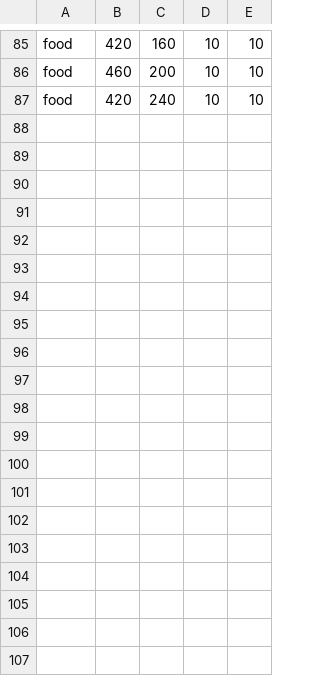
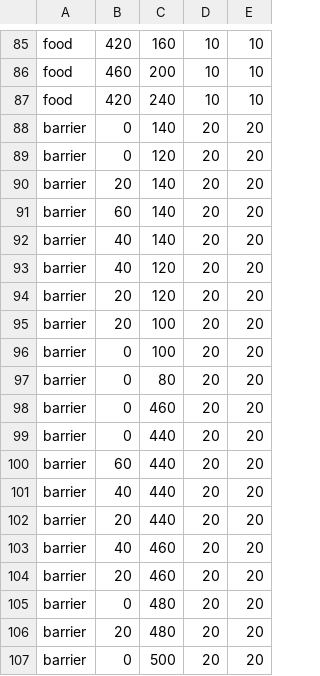
Before and after one commit to migerovitch/CS-Club, a CSV file: AlexGiberson/BenB.csv, drawn as a sheet; only a part is shown, gaps mark what is left out; the diff names each change by its address in the sheet, - before the commit and + after, or states it on an @@ line.

Commit message:
edited existing level

```diff
--- a/AlexGiberson/BenB.csv
+++ b/AlexGiberson/BenB.csv
+row 88: barrier | 0 | 140 | 20 | 20
+row 89: barrier | 0 | 120 | 20 | 20
+row 90: barrier | 20 | 140 | 20 | 20
+row 91: barrier | 60 | 140 | 20 | 20
+row 92: barrier | 40 | 140 | 20 | 20
+row 93: barrier | 40 | 120 | 20 | 20
+row 94: barrier | 20 | 120 | 20 | 20
+row 95: barrier | 20 | 100 | 20 | 20
+row 96: barrier | 0 | 100 | 20 | 20
+row 97: barrier | 0 | 80 | 20 | 20
+row 98: barrier | 0 | 460 | 20 | 20
+row 99: barrier | 0 | 440 | 20 | 20
+row 100: barrier | 60 | 440 | 20 | 20
+row 101: barrier | 40 | 440 | 20 | 20
+row 102: barrier | 20 | 440 | 20 | 20
+row 103: barrier | 40 | 460 | 20 | 20
+row 104: barrier | 20 | 460 | 20 | 20
+row 105: barrier | 0 | 480 | 20 | 20
+row 106: barrier | 20 | 480 | 20 | 20
+row 107: barrier | 0 | 500 | 20 | 20
```
